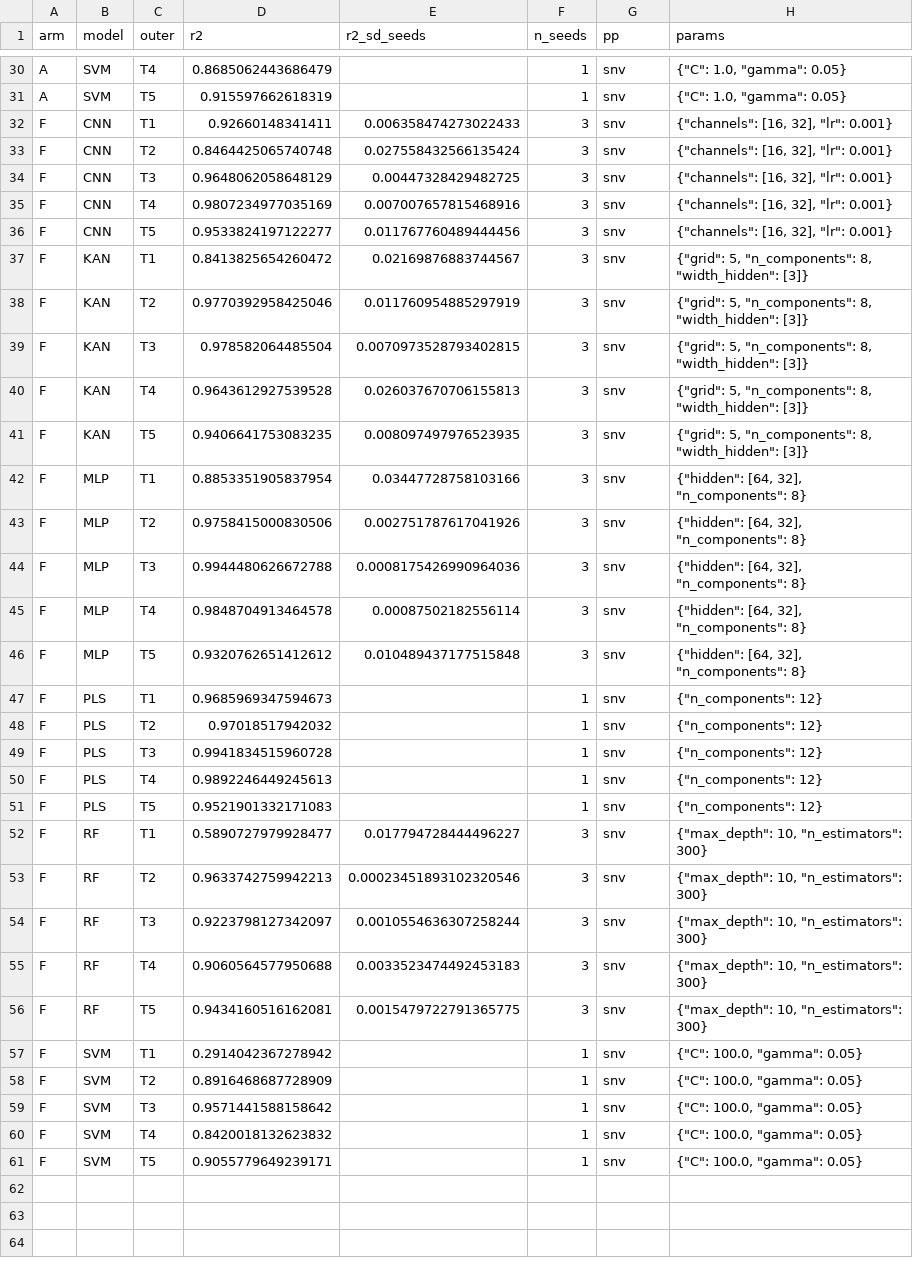
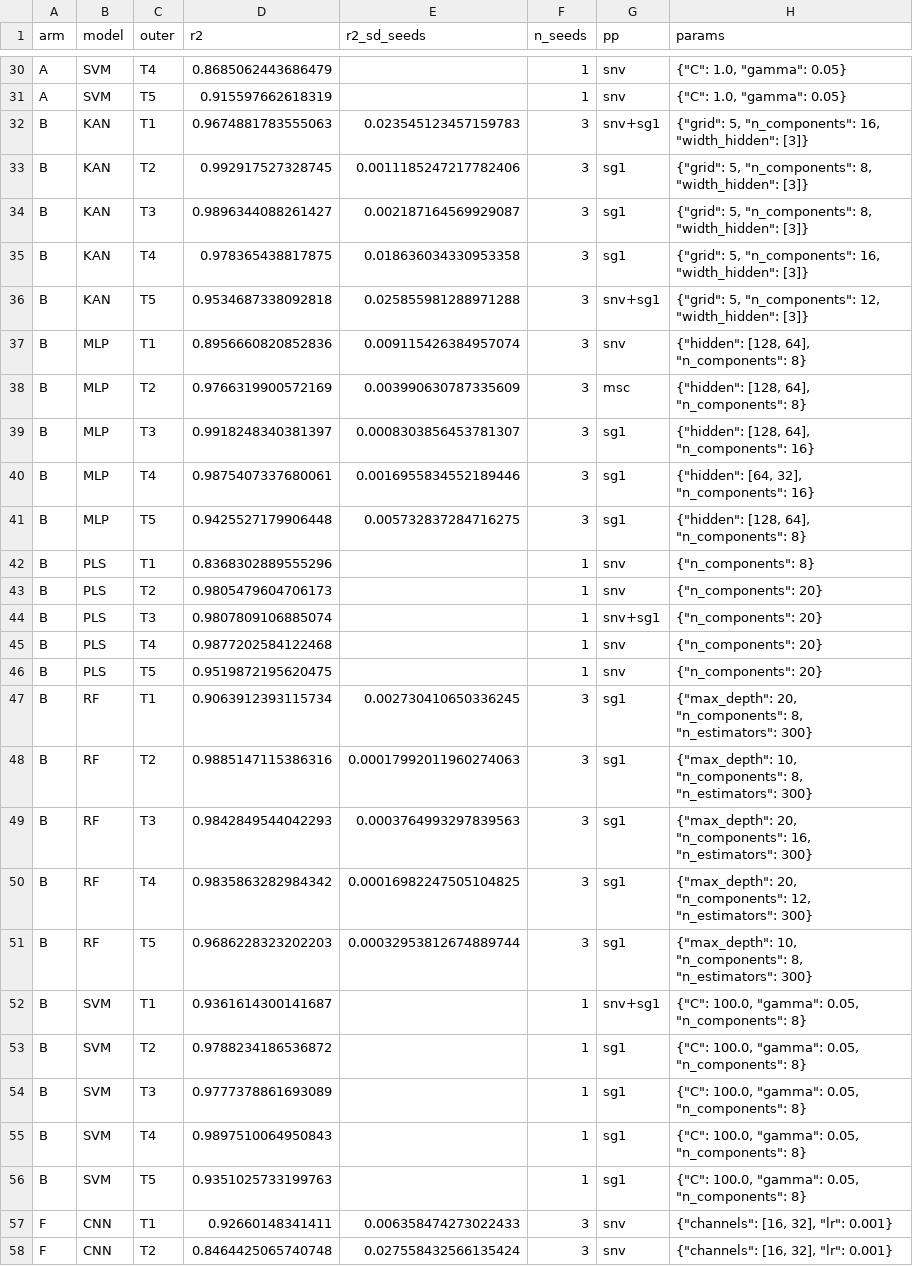
Before and after one commit to abdulhamidbatayhi123/kanfood-tahini-mango-, a CSV file: revision/results/r01/tahini_per_fold.csv, drawn as a sheet; only a part is shown, gaps mark what is left out; the shorter side is filled out with more unchanged rows; the diff names each change by its address in the sheet, - before the commit and + after, or states it on an @@ line.

```diff
--- a/revision/results/r01/tahini_per_fold.csv
+++ b/revision/results/r01/tahini_per_fold.csv
+row 32: B | KAN | T1 | 0.9674881783555063 | 0.023545123457159783 | 3 | snv+sg1 | {"grid": 5, "n_components": 16, "width_hidden": [3]}
+row 33: B | KAN | T2 | 0.992917527328745 | 0.0011185247217782406 | 3 | sg1 | {"grid": 5, "n_components": 8, "width_hidden": [3]}
+row 34: B | KAN | T3 | 0.9896344088261427 | 0.002187164569929087 | 3 | sg1 | {"grid": 5, "n_components": 8, "width_hidden": [3]}
+row 35: B | KAN | T4 | 0.978365438817875 | 0.018636034330953358 | 3 | sg1 | {"grid": 5, "n_components": 16, "width_hidden": [3]}
+row 36: B | KAN | T5 | 0.9534687338092818 | 0.025855981288971288 | 3 | snv+sg1 | {"grid": 5, "n_components": 12, "width_hidden": [3]}
+row 37: B | MLP | T1 | 0.8956660820852836 | 0.009115426384957074 | 3 | snv | {"hidden": [128, 64], "n_components": 8}
+row 38: B | MLP | T2 | 0.9766319900572169 | 0.003990630787335609 | 3 | msc | {"hidden": [128, 64], "n_components": 8}
+row 39: B | MLP | T3 | 0.9918248340381397 | 0.0008303856453781307 | 3 | sg1 | {"hidden": [128, 64], "n_components": 16}
+row 40: B | MLP | T4 | 0.9875407337680061 | 0.0016955834552189446 | 3 | sg1 | {"hidden": [64, 32], "n_components": 16}
+row 41: B | MLP | T5 | 0.9425527179906448 | 0.005732837284716275 | 3 | sg1 | {"hidden": [128, 64], "n_components": 8}
+row 42: B | PLS | T1 | 0.8368302889555296 |  | 1 | snv | {"n_components": 8}
+row 43: B | PLS | T2 | 0.9805479604706173 |  | 1 | snv | {"n_components": 20}
+row 44: B | PLS | T3 | 0.9807809106885074 |  | 1 | snv+sg1 | {"n_components": 20}
+row 45: B | PLS | T4 | 0.9877202584122468 |  | 1 | snv | {"n_components": 20}
+row 46: B | PLS | T5 | 0.9519872195620475 |  | 1 | snv | {"n_components": 20}
+row 47: B | RF | T1 | 0.9063912393115734 | 0.002730410650336245 | 3 | sg1 | {"max_depth": 20, "n_components": 8, "n_estimators": 300}
+row 48: B | RF | T2 | 0.9885147115386316 | 0.00017992011960274063 | 3 | sg1 | {"max_depth": 10, "n_components": 8, "n_estimators": 300}
+row 49: B | RF | T3 | 0.9842849544042293 | 0.0003764993297839563 | 3 | sg1 | {"max_depth": 20, "n_components": 16, "n_estimators": 300}
+row 50: B | RF | T4 | 0.9835863282984342 | 0.00016982247505104825 | 3 | sg1 | {"max_depth": 20, "n_components": 12, "n_estimators": 300}
+row 51: B | RF | T5 | 0.9686228323202203 | 0.00032953812674889744 | 3 | sg1 | {"max_depth": 10, "n_components": 8, "n_estimators": 300}
+row 52: B | SVM | T1 | 0.9361614300141687 |  | 1 | snv+sg1 | {"C": 100.0, "gamma": 0.05, "n_components": 8}
+row 53: B | SVM | T2 | 0.9788234186536872 |  | 1 | sg1 | {"C": 100.0, "gamma": 0.05, "n_components": 8}
+row 54: B | SVM | T3 | 0.9777378861693089 |  | 1 | sg1 | {"C": 100.0, "gamma": 0.05, "n_components": 8}
+row 55: B | SVM | T4 | 0.9897510064950843 |  | 1 | sg1 | {"C": 100.0, "gamma": 0.05, "n_components": 8}
+row 56: B | SVM | T5 | 0.9351025733199763 |  | 1 | sg1 | {"C": 100.0, "gamma": 0.05, "n_components": 8}
```
Also changed, not shown: revision/results/r01/tahini_per_fold_wide.csv, revision/results/r01/tahini_summary.csv, 2 other files.
